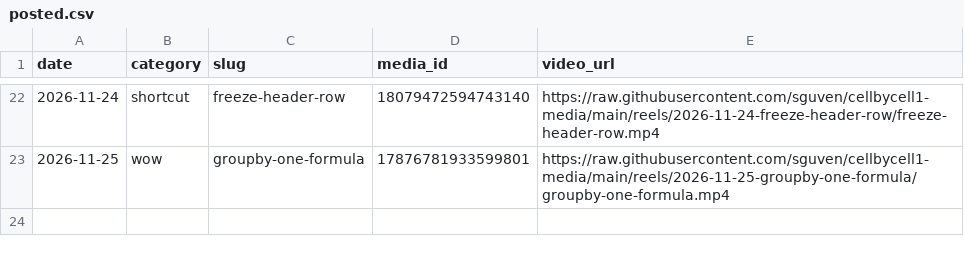
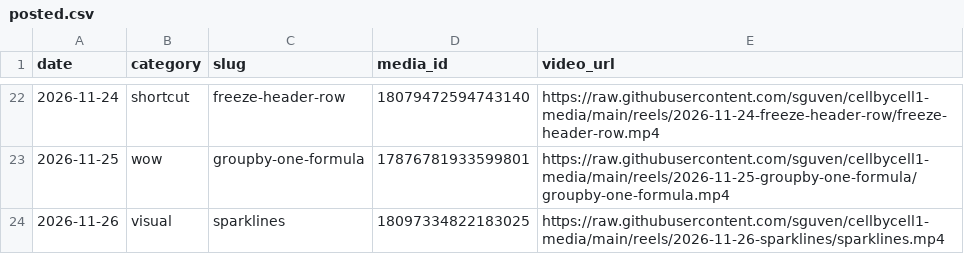
Before and after one commit to sguven/cellbycell1-media, a CSV file: content/posted.csv, drawn as a sheet; only a part is shown, gaps mark what is left out.

```diff
--- a/content/posted.csv
+++ b/content/posted.csv
@@ -23 +23,2 @@ date,category,slug,media_id,video_url
 2026-11-25,wow,groupby-one-formula,17876781933599801,https://raw.githubusercontent.com/sguven/cellbycell1-media/main/reels/2026-11-25-groupby-one-formula/groupby-one-formula.mp4
+2026-11-26,visual,sparklines,18097334822183025,https://raw.githubusercontent.com/sguven/cellbycell1-media/main/reels/2026-11-26-sparklines/sparklines.mp4
```
